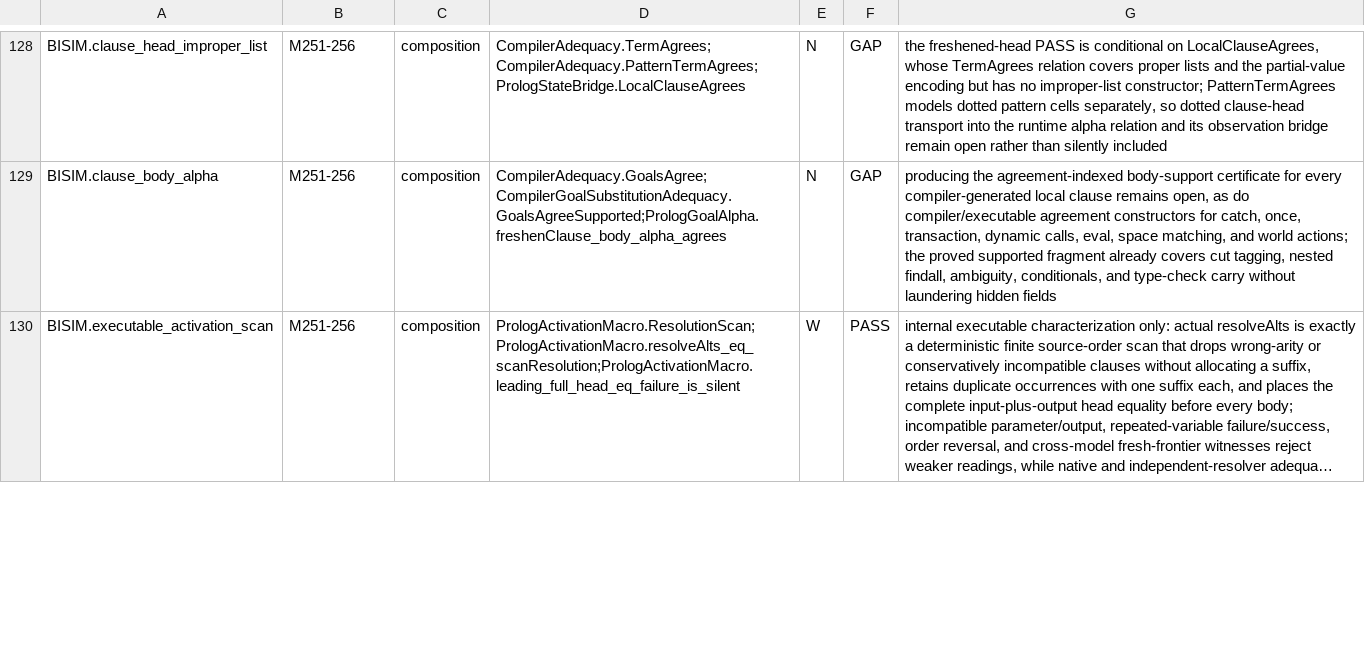
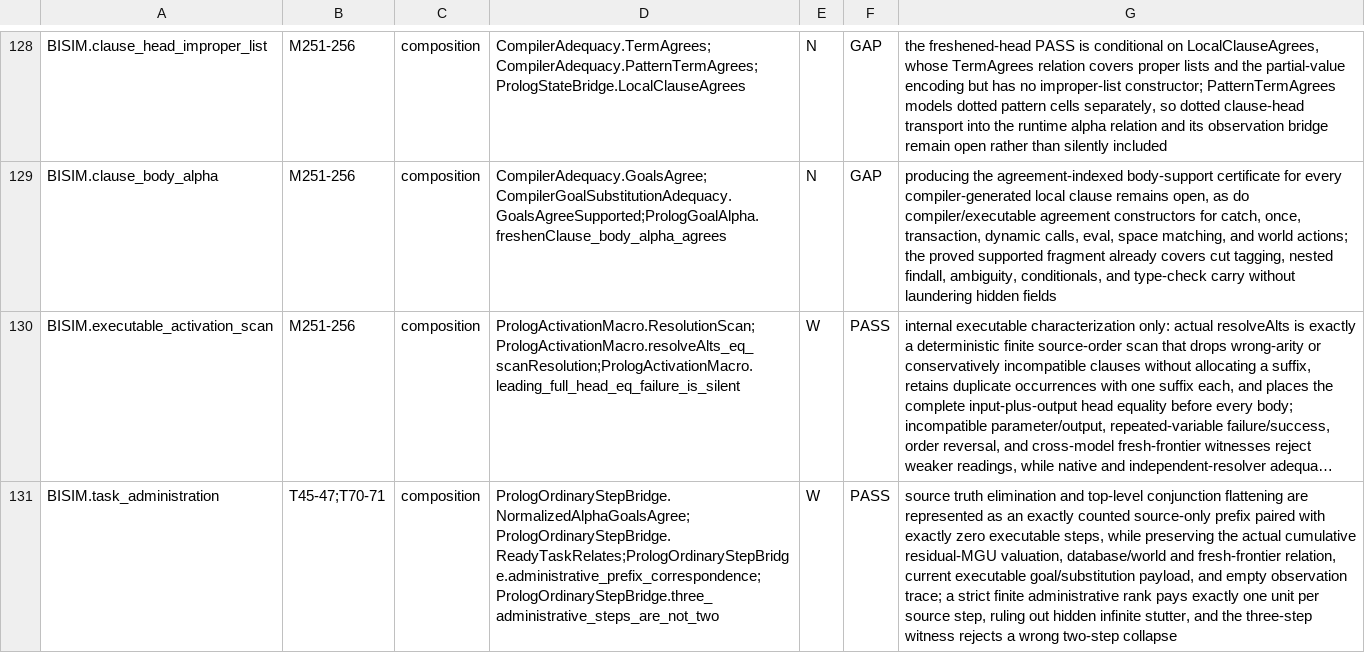
Before and after one commit to godelclaw/LeaTTa, a TSV file: diffbench/prolog-semantics-obligations.tsv, drawn as a sheet; only a part is shown, gaps mark what is left out; long unchanged cells end in …; the diff covers the shown part only; the diff names each change by its address in the sheet, - before the commit and + after, or states it on an @@ line.

Commit message:
PLeaTTa: rank compiler-erased task steps

```diff
--- a/diffbench/prolog-semantics-obligations.tsv
+++ b/diffbench/prolog-semantics-obligations.tsv
+row 131: BISIM.task_administration | T45-47;T70-71 | composition | PrologOrdinaryStepBridge.NormalizedAlphaGoalsAgree;PrologOrdinaryStepBridge.ReadyTaskRelates;PrologOrdinaryStepBridge.administrative_prefix_correspondence;PrologOrdinaryStepBridge.three_administrative_steps_are_not_two | W | PASS | source truth elimination and top-level conjunction flattening are represented as an exactly counted source-only prefix paired with exactly zero executable steps, while preserving the actual cumulative residual-MGU valuation, database/world and fresh-frontier relation, current executable goal/substitution payload, and empty observation trace; a strict finite administrative rank pays exactly one unit per source step, ruling out hidden infinite stutter, and the three-step witness rejects a wrong two-step collapse
```
Also changed, not shown: 2 edited cells elsewhere in this file, 2 other files.
